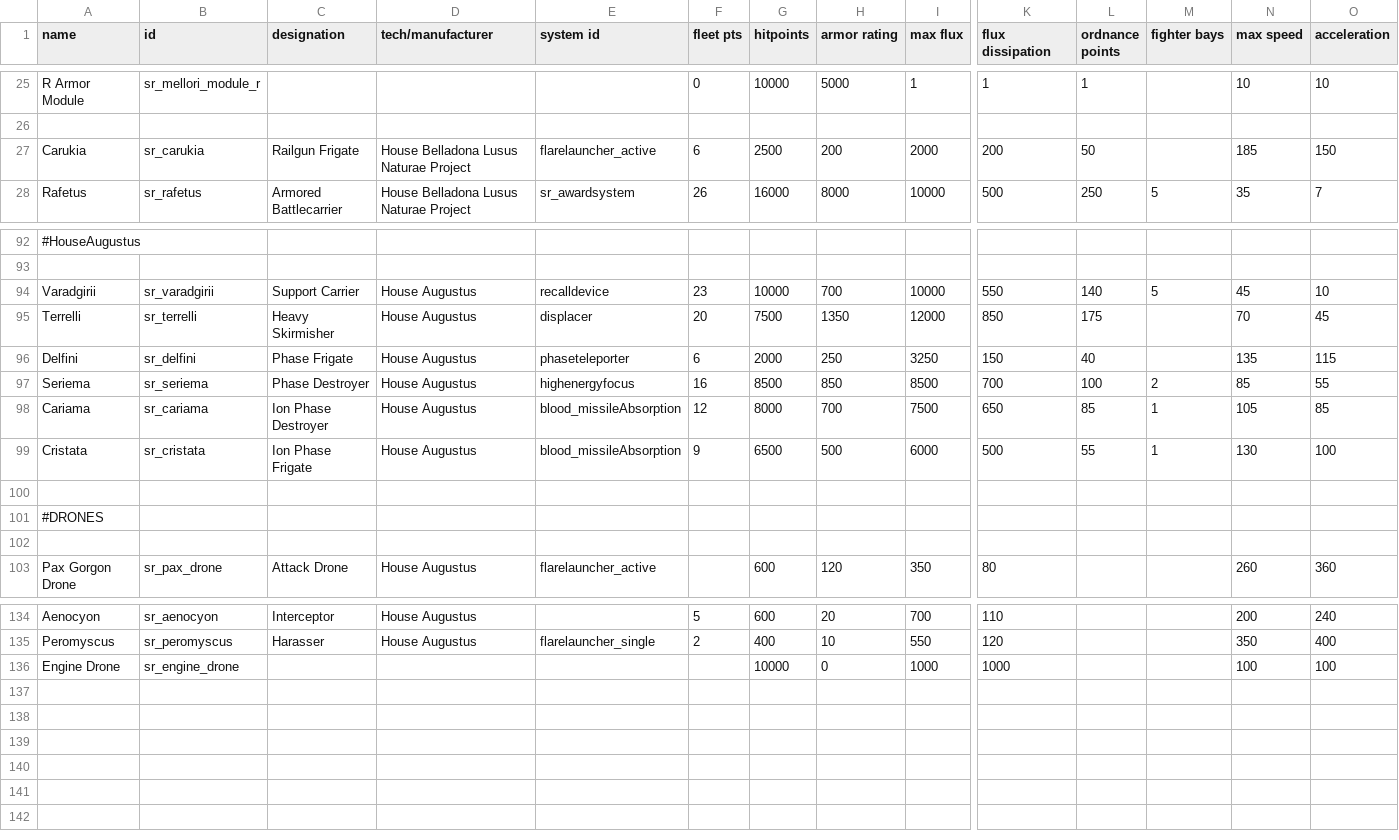
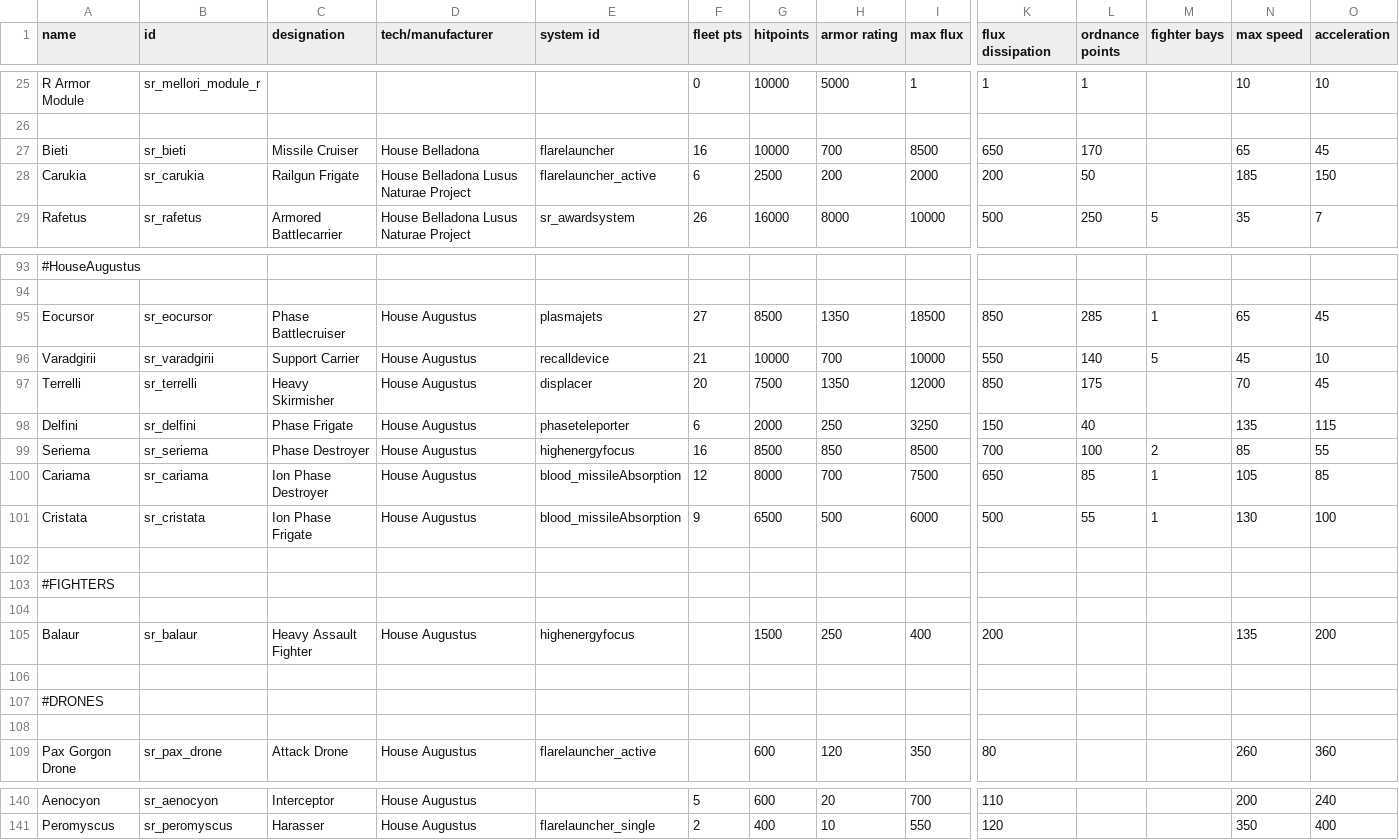
Before and after one commit to AndorasFederationSpy/Andoras_Federation, a CSV file: data/hulls/ship_data.csv, drawn as a sheet; only a part is shown, gaps mark what is left out; removed rows and columns are numbered as before the commit, all else as after; rows hold the shown columns only; the diff names each change by its address in the sheet, - before the commit and + after, or states it on an @@ line.

Commit message:
Add files via upload

```diff
--- a/data/hulls/ship_data.csv
+++ b/data/hulls/ship_data.csv
+row 27: Bieti | sr_bieti | Missile Cruiser | House Belladona | flarelauncher | 16 | 10000 | 700 | 8500 | 650 | 170 |  | 65 | 45
+row 95: Eocursor | sr_eocursor | Phase Battlecruiser | House Augustus | plasmajets | 27 | 8500 | 1350 | 18500 | 850 | 285 | 1 | 65 | 45
-F96 (fleet pts): 23
+F96 (fleet pts): 21
+row 102: (empty)
+row 103: #FIGHTERS
+row 104: (empty)
+row 105: Balaur | sr_balaur | Heavy Assault Fighter | House Augustus | highenergyfocus |  | 1500 | 250 | 400 | 200 |  |  | 135 | 200
-row 136: Engine Drone | sr_engine_drone |  |  |  |  | 10000 | 0 | 1000 | 1000 |  |  | 100 | 100
```
